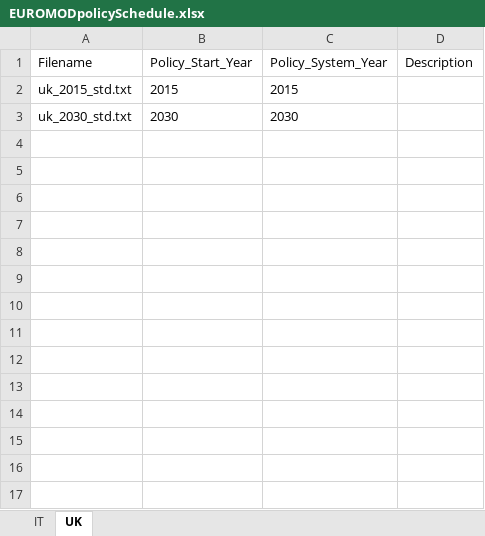
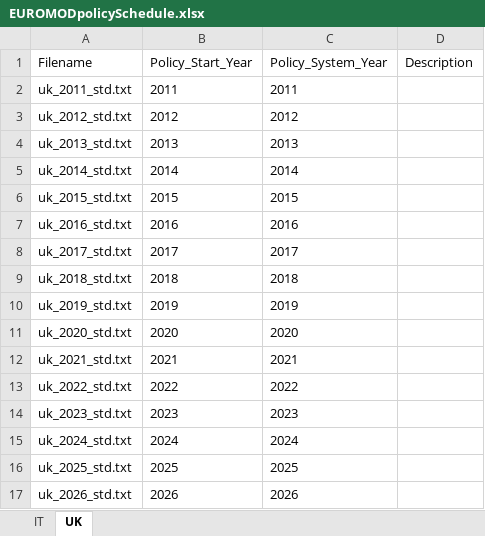
Before and after one commit to Mariia-Var/SimPaths, an Excel workbook: input/EUROMODpolicySchedule.xlsx, sheet UK, drawn as a sheet; values as stored, in another font and other column widths than the file's, no borders; removed rows and columns are numbered as before the commit, all else as after; the diff names each change by its address in the sheet, - before the commit and + after, or states it on an @@ line.

```diff
--- a/input/EUROMODpolicySchedule.xlsx (sheet UK)
+++ b/input/EUROMODpolicySchedule.xlsx (sheet UK)
+row 2: uk_2011_std.txt | 2011 | 2011
+row 3: uk_2012_std.txt | 2012 | 2012
+row 4: uk_2013_std.txt | 2013 | 2013
+row 5: uk_2014_std.txt | 2014 | 2014
-row 3: uk_2030_std.txt | 2030 | 2030
+row 7: uk_2016_std.txt | 2016 | 2016
+row 8: uk_2017_std.txt | 2017 | 2017
+row 9: uk_2018_std.txt | 2018 | 2018
+row 10: uk_2019_std.txt | 2019 | 2019
+row 11: uk_2020_std.txt | 2020 | 2020
+row 12: uk_2021_std.txt | 2021 | 2021
+row 13: uk_2022_std.txt | 2022 | 2022
+row 14: uk_2023_std.txt | 2023 | 2023
+row 15: uk_2024_std.txt | 2024 | 2024
+row 16: uk_2025_std.txt | 2025 | 2025
+row 17: uk_2026_std.txt | 2026 | 2026
```
Also changed, not shown: input/DatabaseCountryYear.xlsx, 7 other files.
